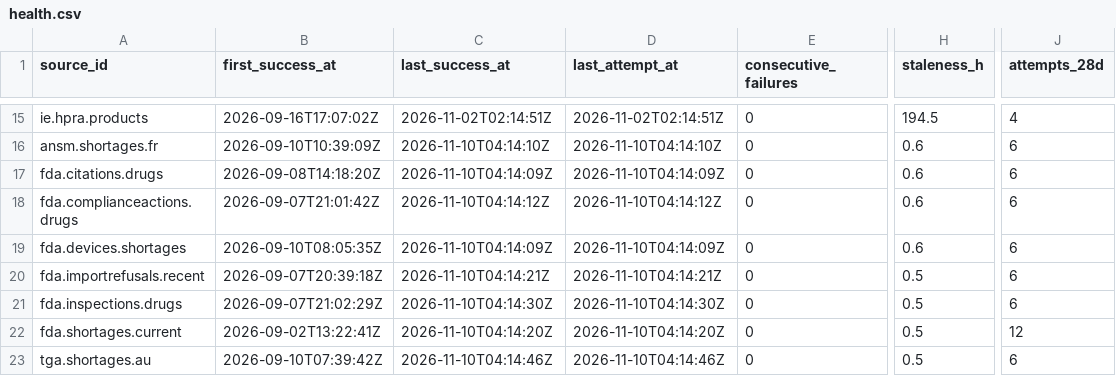
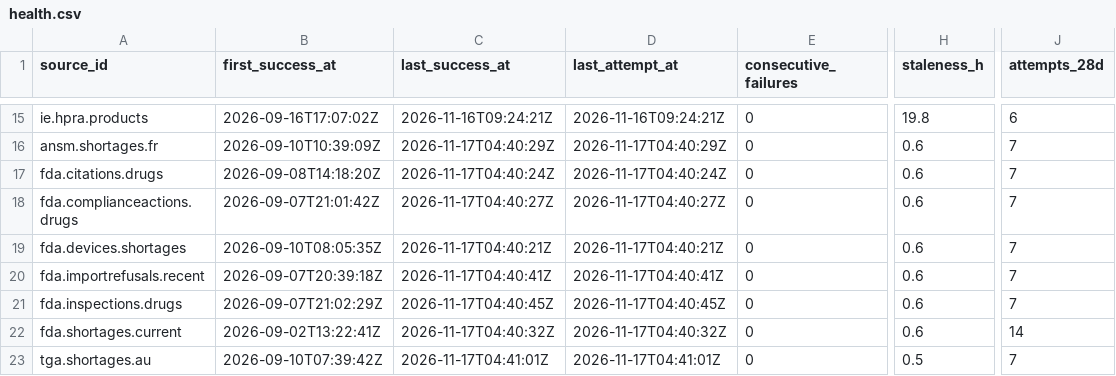
Before and after one commit to q3dresearch/wss-drug-scarcity, a CSV file: health/health.csv, drawn as a sheet; only a part is shown, gaps mark what is left out; the diff covers the shown part only; the diff names each change by its address in the sheet, - before the commit and + after, or states it on an @@ line.

```diff
--- a/health/health.csv
+++ b/health/health.csv
-C15 (last_success_at): 2026-11-02T02:14:51Z
+C15 (last_success_at): 2026-11-16T09:24:21Z
-D15 (last_attempt_at): 2026-11-02T02:14:51Z
+D15 (last_attempt_at): 2026-11-16T09:24:21Z
-H15 (staleness_h): 194.5
+H15 (staleness_h): 19.8
-J15 (attempts_28d): 4
+J15 (attempts_28d): 6
-C16 (last_success_at): 2026-11-10T04:14:10Z
+C16 (last_success_at): 2026-11-17T04:40:29Z
-D16 (last_attempt_at): 2026-11-10T04:14:10Z
+D16 (last_attempt_at): 2026-11-17T04:40:29Z
-J16:J21 (attempts_28d): 6
+J16:J21 (attempts_28d): 7
-C17 (last_success_at): 2026-11-10T04:14:09Z
+C17 (last_success_at): 2026-11-17T04:40:24Z
-D17 (last_attempt_at): 2026-11-10T04:14:09Z
+D17 (last_attempt_at): 2026-11-17T04:40:24Z
-C18 (last_success_at): 2026-11-10T04:14:12Z
+C18 (last_success_at): 2026-11-17T04:40:27Z
-D18 (last_attempt_at): 2026-11-10T04:14:12Z
+D18 (last_attempt_at): 2026-11-17T04:40:27Z
-C19 (last_success_at): 2026-11-10T04:14:09Z
+C19 (last_success_at): 2026-11-17T04:40:21Z
-D19 (last_attempt_at): 2026-11-10T04:14:09Z
+D19 (last_attempt_at): 2026-11-17T04:40:21Z
-C20 (last_success_at): 2026-11-10T04:14:21Z
+C20 (last_success_at): 2026-11-17T04:40:41Z
-D20 (last_attempt_at): 2026-11-10T04:14:21Z
+D20 (last_attempt_at): 2026-11-17T04:40:41Z
-H20:H22 (staleness_h): 0.5
+H20:H22 (staleness_h): 0.6
-C21 (last_success_at): 2026-11-10T04:14:30Z
+C21 (last_success_at): 2026-11-17T04:40:45Z
-D21 (last_attempt_at): 2026-11-10T04:14:30Z
+D21 (last_attempt_at): 2026-11-17T04:40:45Z
-C22 (last_success_at): 2026-11-10T04:14:20Z
+C22 (last_success_at): 2026-11-17T04:40:32Z
-D22 (last_attempt_at): 2026-11-10T04:14:20Z
+D22 (last_attempt_at): 2026-11-17T04:40:32Z
-J22 (attempts_28d): 12
+J22 (attempts_28d): 14
-C23 (last_success_at): 2026-11-10T04:14:46Z
+C23 (last_success_at): 2026-11-17T04:41:01Z
-D23 (last_attempt_at): 2026-11-10T04:14:46Z
+D23 (last_attempt_at): 2026-11-17T04:41:01Z
-J23 (attempts_28d): 6
+J23 (attempts_28d): 7
```
Also changed, not shown: 5 added rows, 5 removed rows and 24 edited cells elsewhere in this file, 1 other file.
